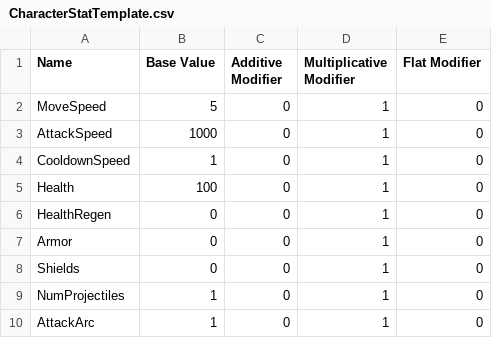
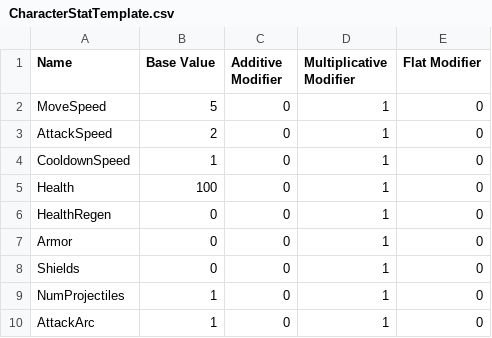
Before and after one commit to SodaRocketStudios/Chromageddon, a CSV file: Assets/Editor Default Resources/CharacterStatTemplate.csv, drawn as a sheet; the diff names each change by its address in the sheet, - before the commit and + after, or states it on an @@ line.

Commit message:
Apply stats from items

```diff
--- a/Assets/Editor Default Resources/CharacterStatTemplate.csv
+++ b/Assets/Editor Default Resources/CharacterStatTemplate.csv
-B3 (Base Value): 1000
+B3 (Base Value): 2
```
Also changed, not shown: 5 other files.
